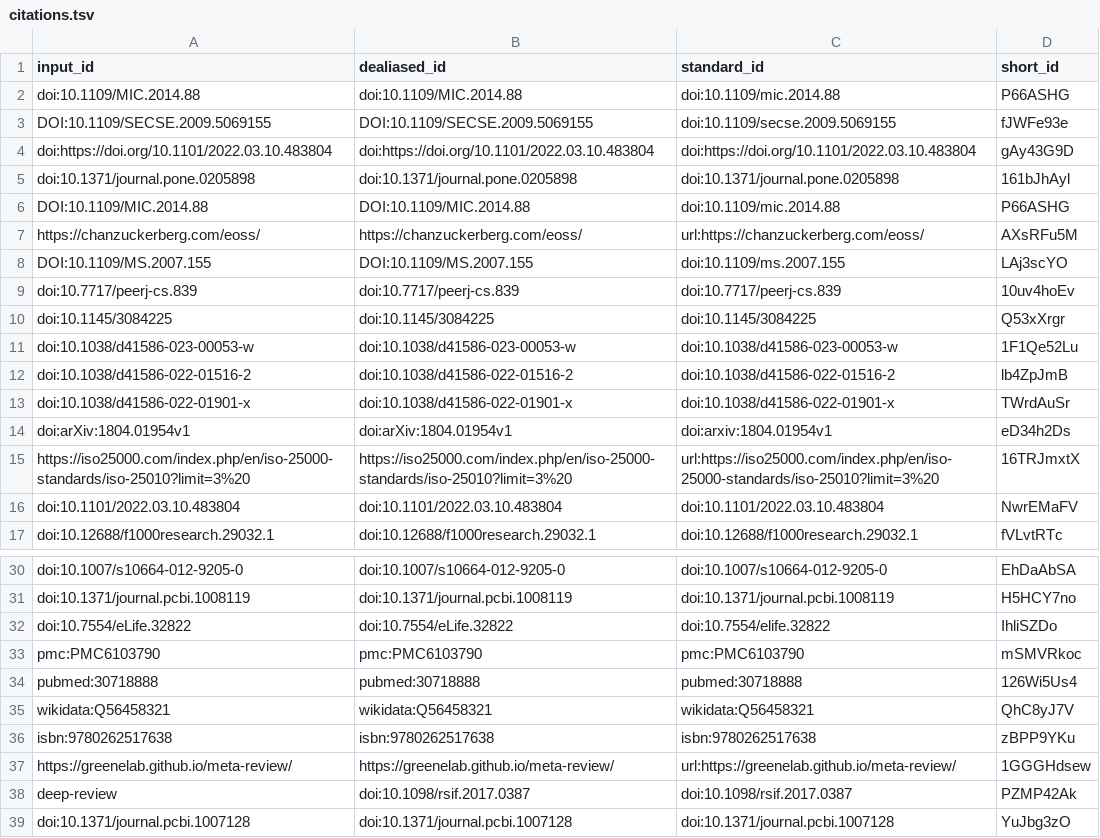
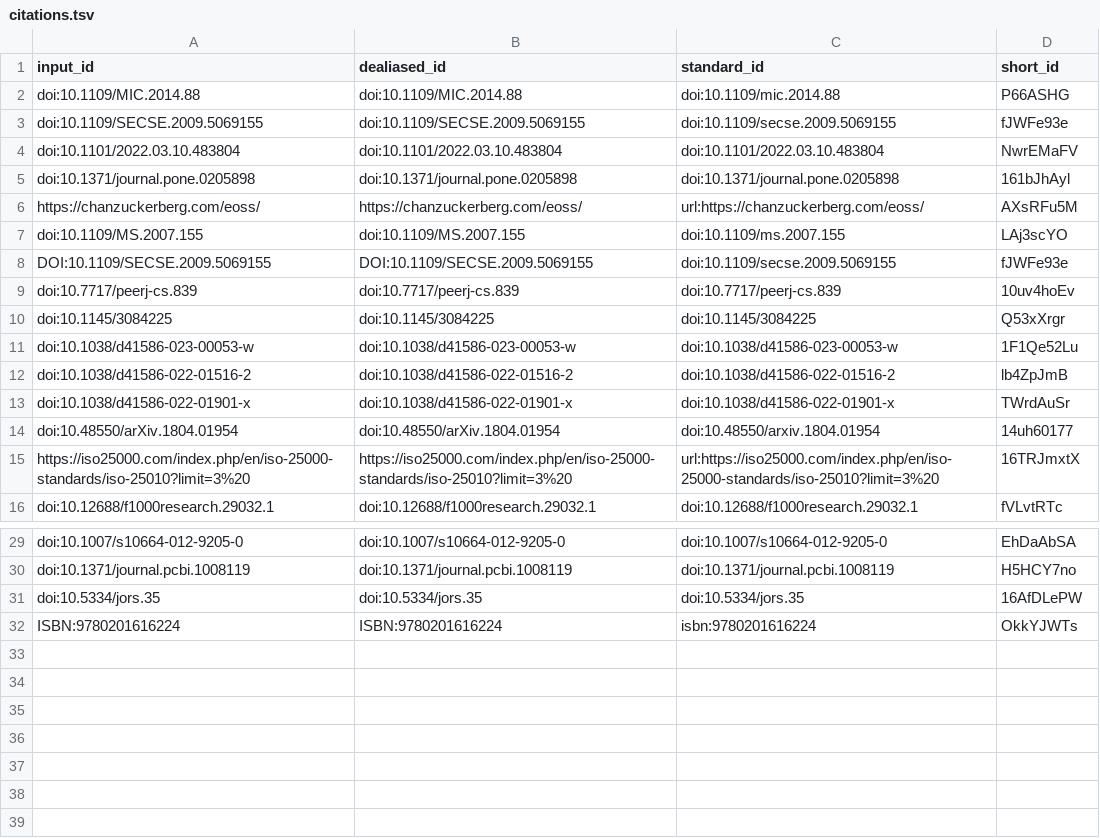
Before and after one commit to ferenckata/SQSeminarPaper, a TSV file: citations.tsv, drawn as a sheet; only a part is shown, gaps mark what is left out.

Commit message:
Merge pull request #15 from ferenckata/12-figures [ci skip]
This build is based on
https://github.com/ferenckata/SQSeminarPaper/commit/0092807af18e2be7fec604a957af6ff59dd9818b.

This commit was created by the following CI build and job:
https://github.com/ferenckata/SQSeminarPaper/commit/0092807af18e2be7fec604a957af6ff59dd9818b/checks
https://github.com/ferenckata/SQSeminarPaper/actions/runs/6261275857

```diff
--- a/citations.tsv
+++ b/citations.tsv
@@ -2,8 +2,8 @@ input_id	dealiased_id	standard_id	short_id
 doi:10.1109/MIC.2014.88	doi:10.1109/MIC.2014.88	doi:10.1109/mic.2014.88	P66ASHG
+doi:10.1109/SECSE.2009.5069155	doi:10.1109/SECSE.2009.5069155	doi:10.1109/secse.2009.5069155	fJWFe93e
+doi:10.1101/2022.03.10.483804	doi:10.1101/2022.03.10.483804	doi:10.1101/2022.03.10.483804	NwrEMaFV
+doi:10.1371/journal.pone.0205898	doi:10.1371/journal.pone.0205898	doi:10.1371/journal.pone.0205898	161bJhAyl
+https://chanzuckerberg.com/eoss/	https://chanzuckerberg.com/eoss/	url:https://chanzuckerberg.com/eoss/	AXsRFu5M
+doi:10.1109/MS.2007.155	doi:10.1109/MS.2007.155	doi:10.1109/ms.2007.155	LAj3scYO
 DOI:10.1109/SECSE.2009.5069155	DOI:10.1109/SECSE.2009.5069155	doi:10.1109/secse.2009.5069155	fJWFe93e
-doi:https://doi.org/10.1101/2022.03.10.483804	doi:https://doi.org/10.1101/2022.03.10.483804	doi:https://doi.org/10.1101/2022.03.10.483804	gAy43G9D
-doi:10.1371/journal.pone.0205898	doi:10.1371/journal.pone.0205898	doi:10.1371/journal.pone.0205898	161bJhAyl
-DOI:10.1109/MIC.2014.88	DOI:10.1109/MIC.2014.88	doi:10.1109/mic.2014.88	P66ASHG
-https://chanzuckerberg.com/eoss/	https://chanzuckerberg.com/eoss/	url:https://chanzuckerberg.com/eoss/	AXsRFu5M
-DOI:10.1109/MS.2007.155	DOI:10.1109/MS.2007.155	doi:10.1109/ms.2007.155	LAj3scYO
 doi:10.7717/peerj-cs.839	doi:10.7717/peerj-cs.839	doi:10.7717/peerj-cs.839	10uv4hoEv
@@ -13,5 +13,4 @@ doi:10.1038/d41586-022-01516-2	doi:10.1038/d41586-022-01516-2	doi:10.1038/d41586
 doi:10.1038/d41586-022-01901-x	doi:10.1038/d41586-022-01901-x	doi:10.1038/d41586-022-01901-x	TWrdAuSr
-doi:arXiv:1804.01954v1	doi:arXiv:1804.01954v1	doi:arxiv:1804.01954v1	eD34h2Ds
+doi:10.48550/arXiv.1804.01954	doi:10.48550/arXiv.1804.01954	doi:10.48550/arxiv.1804.01954	14uh60177
 https://iso25000.com/index.php/en/iso-25000-standards/iso-25010?limit=3%20	https://iso25000.com/index.php/en/iso-25000-standards/iso-25010?limit=3%20	url:https://iso25000.com/index.php/en/iso-25000-standards/iso-25010?limit=3%20	16TRJmxtX
-doi:10.1101/2022.03.10.483804	doi:10.1101/2022.03.10.483804	doi:10.1101/2022.03.10.483804	NwrEMaFV
 doi:10.12688/f1000research.29032.1	doi:10.12688/f1000research.29032.1	doi:10.12688/f1000research.29032.1	fVLvtRTc
@@ -31,9 +30,3 @@ doi:10.1007/s10664-012-9205-0	doi:10.1007/s10664-012-9205-0	doi:10.1007/s10664-0
 doi:10.1371/journal.pcbi.1008119	doi:10.1371/journal.pcbi.1008119	doi:10.1371/journal.pcbi.1008119	H5HCY7no
-doi:10.7554/eLife.32822	doi:10.7554/eLife.32822	doi:10.7554/elife.32822	IhliSZDo
-pmc:PMC6103790	pmc:PMC6103790	pmc:PMC6103790	mSMVRkoc
-pubmed:30718888	pubmed:30718888	pubmed:30718888	126Wi5Us4
-wikidata:Q56458321	wikidata:Q56458321	wikidata:Q56458321	QhC8yJ7V
-isbn:9780262517638	isbn:9780262517638	isbn:9780262517638	zBPP9YKu
-https://greenelab.github.io/meta-review/	https://greenelab.github.io/meta-review/	url:https://greenelab.github.io/meta-review/	1GGGHdsew
-deep-review	doi:10.1098/rsif.2017.0387	doi:10.1098/rsif.2017.0387	PZMP42Ak
-doi:10.1371/journal.pcbi.1007128	doi:10.1371/journal.pcbi.1007128	doi:10.1371/journal.pcbi.1007128	YuJbg3zO
+doi:10.5334/jors.35	doi:10.5334/jors.35	doi:10.5334/jors.35	16AfDLePW
+ISBN:9780201616224	ISBN:9780201616224	isbn:9780201616224	OkkYJWTs
```
Also changed, not shown: 7 other files.
